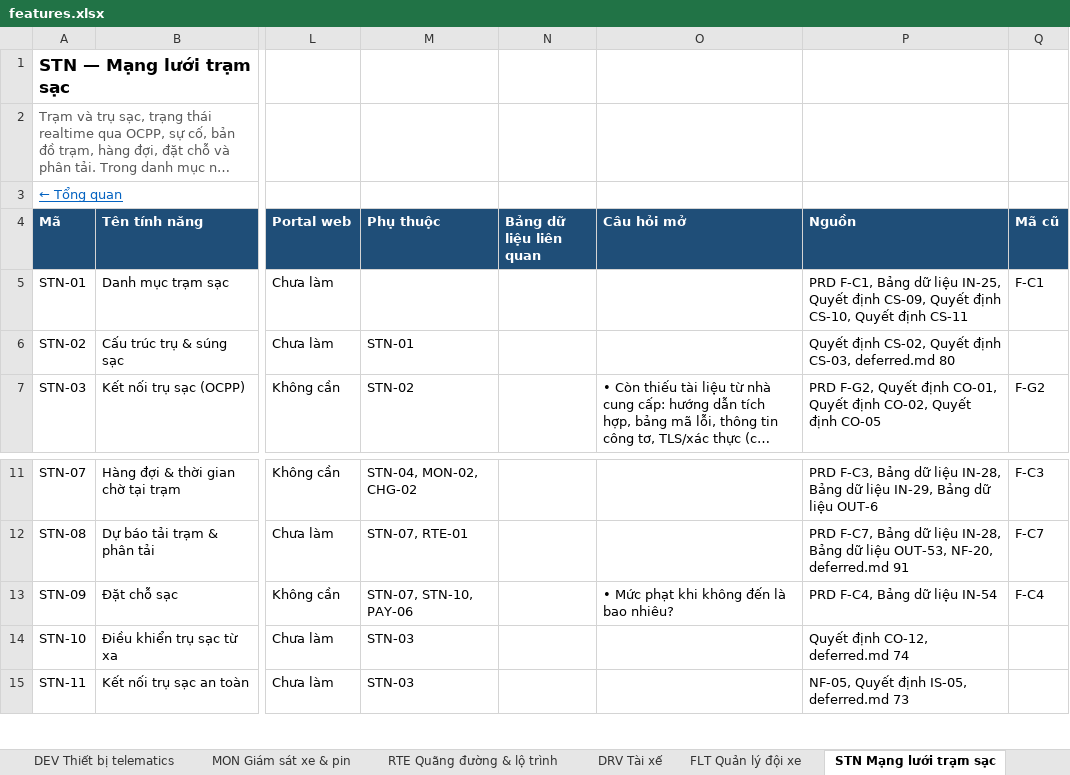
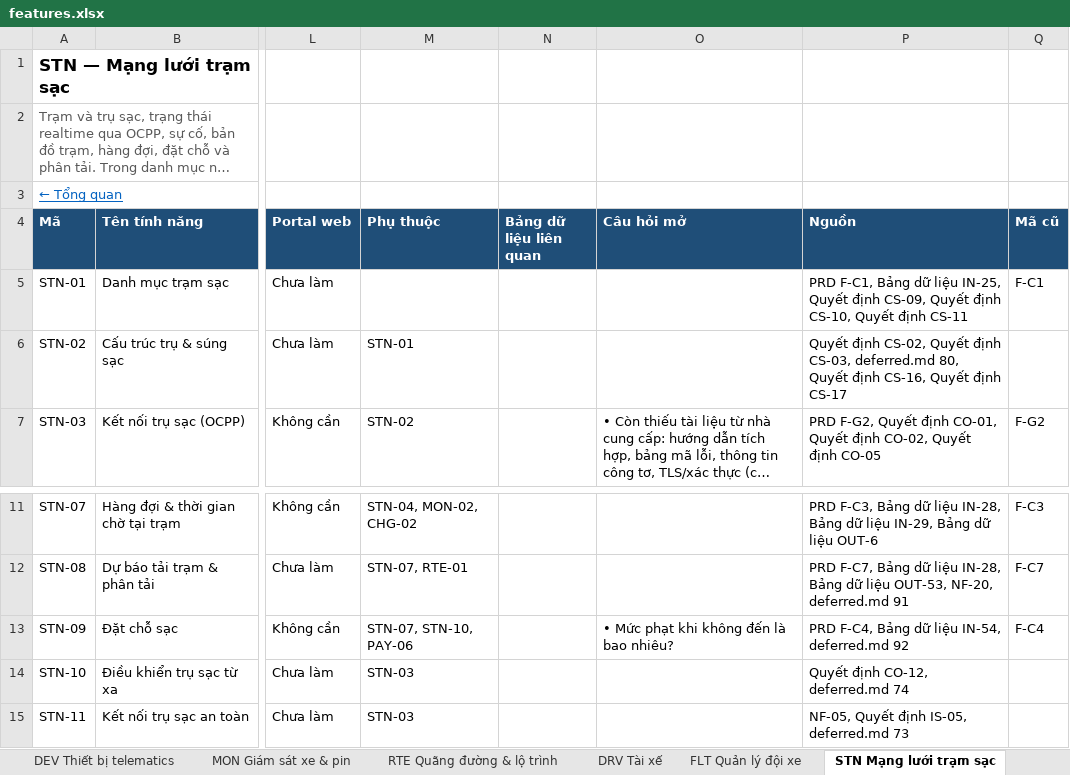
Before and after one commit to yolo-coccoc/G3Network-app, an Excel workbook: docs/product/features/features.xlsx, sheet STN Mạng lưới trạm sạc, drawn as a sheet; only a part is shown, gaps mark what is left out; long unchanged cells end in …; values as stored, in another font and other column widths than the file's, no borders; the diff names each change by its address in the sheet, - before the commit and + after, or states it on an @@ line.

```diff
--- a/docs/product/features/features.xlsx (sheet STN Mạng lưới trạm sạc)
+++ b/docs/product/features/features.xlsx (sheet STN Mạng lưới trạm sạc)
-P6 (Nguồn): …CS-03, deferred.md 80
+P6 (Nguồn): …CS-03, deferred.md 80, Quyết định CS-16, Quyết định CS-17
-P13 (Nguồn): PRD F-C4, Bảng dữ liệu IN-54
+P13 (Nguồn): PRD F-C4, Bảng dữ liệu IN-54, deferred.md 92
```
Also changed, not shown: sheet WAR Bảo hành, docs/design/domain-model/domain-model.xlsx, 14 other files.
